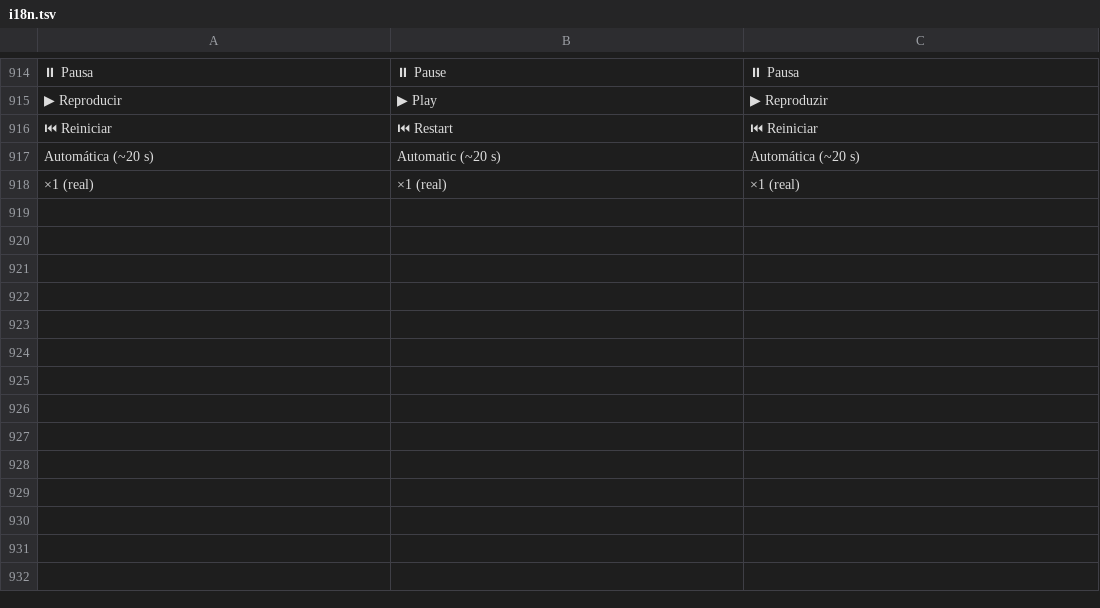
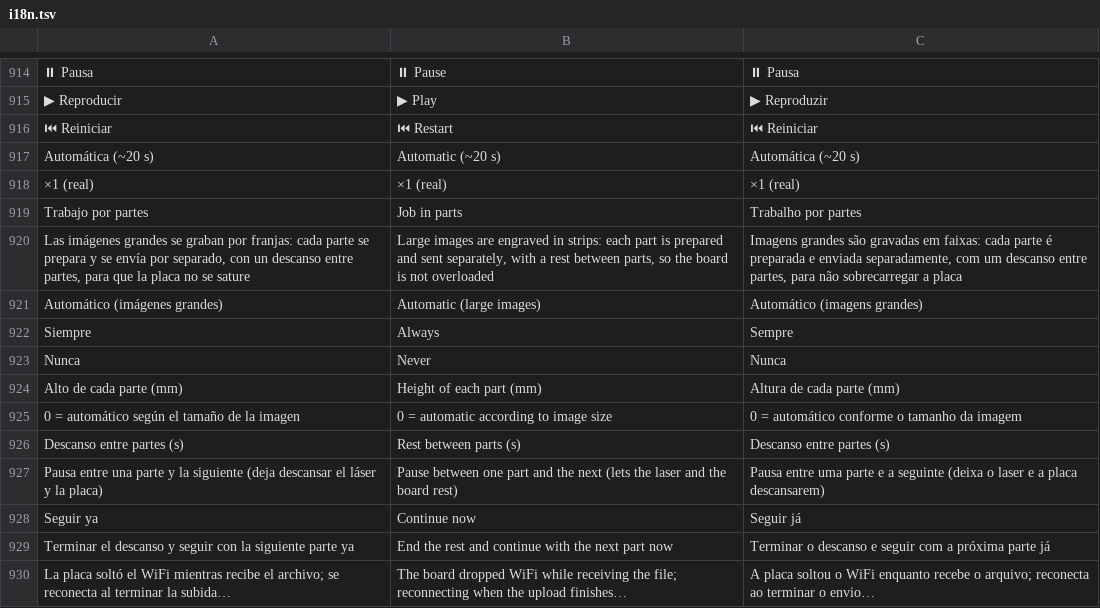
Before and after one commit to davidsmsl/Laser-Estudio-Pro, a TSV file: scripts/i18n.tsv, drawn as a sheet; only a part is shown, gaps mark what is left out; the diff names each change by its address in the sheet, - before the commit and + after, or states it on an @@ line.

```diff
--- a/scripts/i18n.tsv
+++ b/scripts/i18n.tsv
+row 919: Trabajo por partes | Job in parts | Trabalho por partes
+row 920: Las imágenes grandes se graban por franjas: cada parte se prepara y se envía por separado, con un descanso entre partes, para que la placa no se sature | Large images are engraved in strips: each part is prepared and sent separately, with a rest between parts, so the board is not overloaded | Imagens grandes são gravadas em faixas: cada parte é preparada e enviada separadamente, com um descanso entre partes, para não sobrecarregar a placa
+row 921: Automático (imágenes grandes) | Automatic (large images) | Automático (imagens grandes)
+row 922: Siempre | Always | Sempre
+row 923: Nunca | Never | Nunca
+row 924: Alto de cada parte (mm) | Height of each part (mm) | Altura de cada parte (mm)
+row 925: 0 = automático según el tamaño de la imagen | 0 = automatic according to image size | 0 = automático conforme o tamanho da imagem
+row 926: Descanso entre partes (s) | Rest between parts (s) | Descanso entre partes (s)
+row 927: Pausa entre una parte y la siguiente (deja descansar el láser y la placa) | Pause between one part and the next (lets the laser and the board rest) | Pausa entre uma parte e a seguinte (deixa o laser e a placa descansarem)
+row 928: Seguir ya | Continue now | Seguir já
+row 929: Terminar el descanso y seguir con la siguiente parte ya | End the rest and continue with the next part now | Terminar o descanso e seguir com a próxima parte já
+row 930: La placa soltó el WiFi mientras recibe el archivo; se reconecta al terminar la subida… | The board dropped WiFi while receiving the file; reconnecting when the upload finishes… | A placa soltou o WiFi enquanto recebe o arquivo; reconecta ao terminar o envio…
```
Also changed, not shown: 8 other files.
